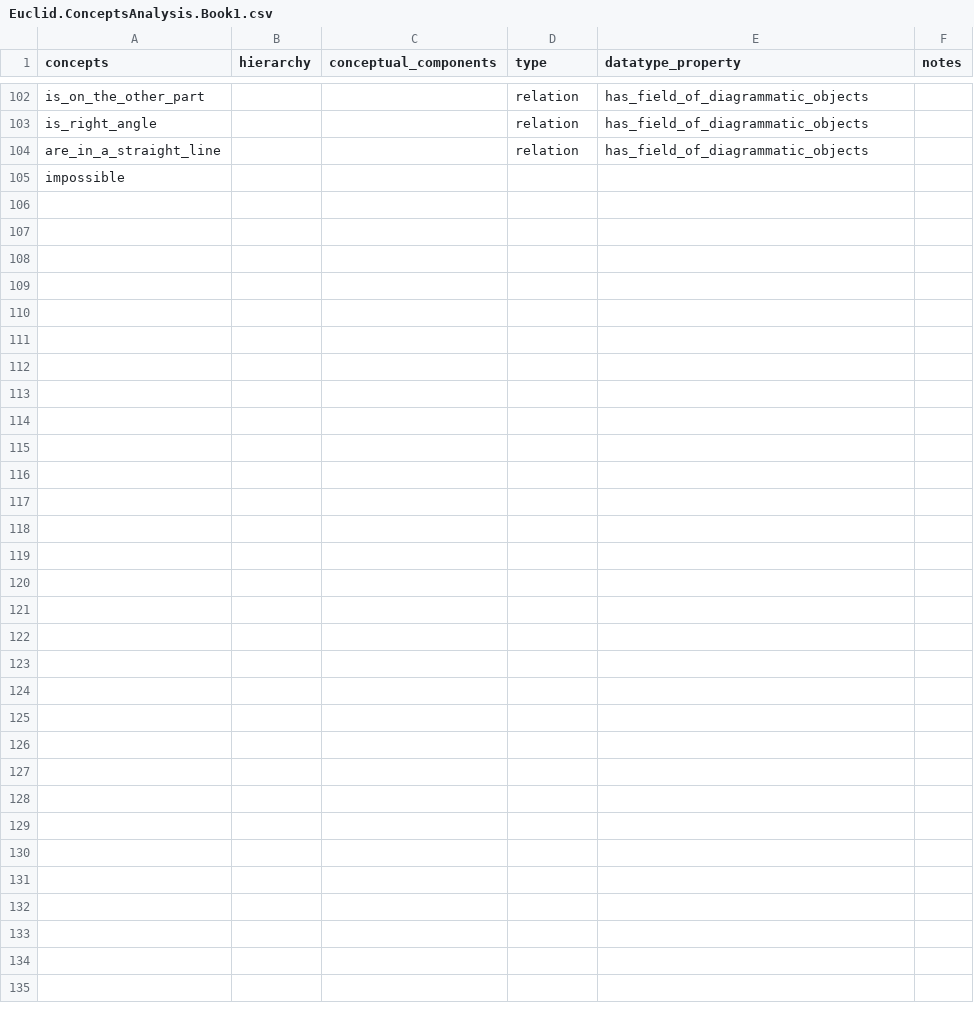
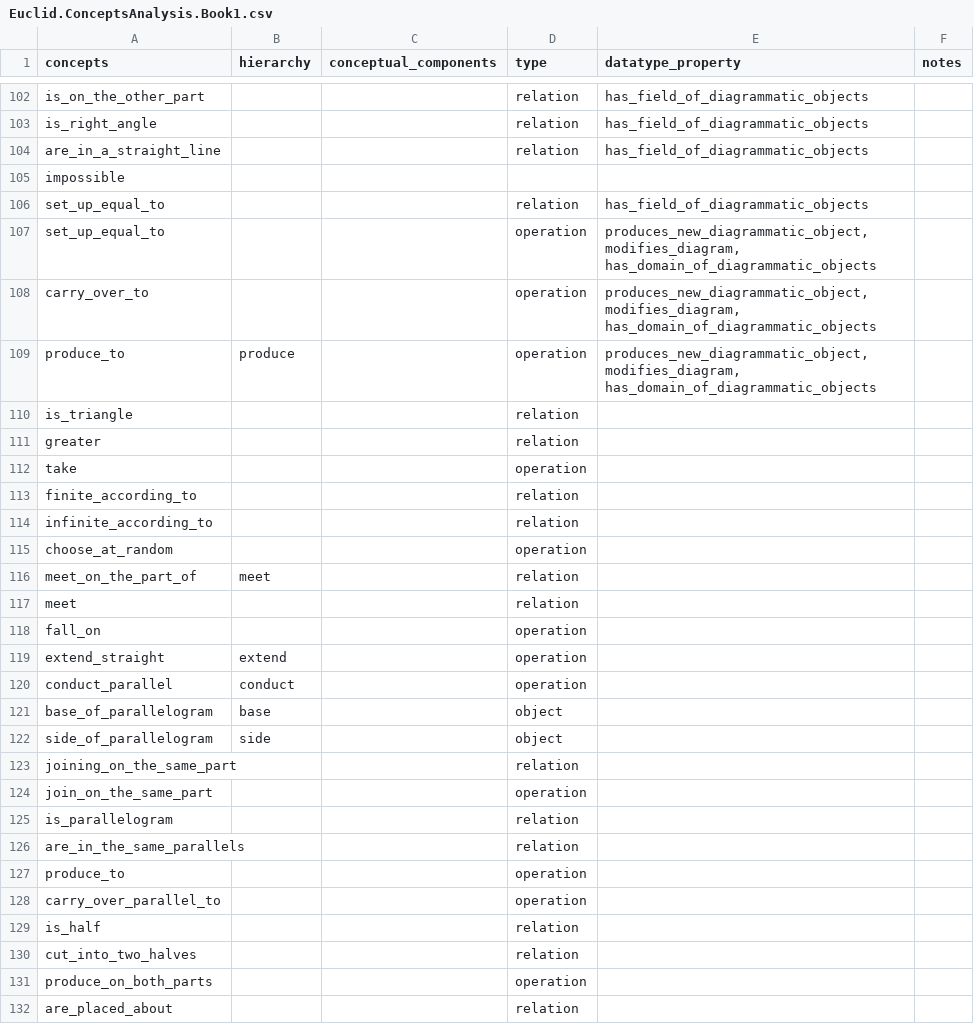
Before and after one commit to Mttbnchtt/ontology-and-proofs, a CSV file: ontologies/elements_book1/ontological_analysis/Euclid.ConceptsAnalysis.Book1.csv, drawn as a sheet; only a part is shown, gaps mark what is left out; the diff names each change by its address in the sheet, - before the commit and + after, or states it on an @@ line.

Commit message:
Auto-commit at 2024-12-18 06:09:56; modified: ontologies/elements_book1/ontological_analysis/Euclid.ConceptsAnalysis.Book1.csv, ontologies/elements_book1/ontological_analysis/Euclid.OperationsAnalysis.Book1.csv, ontologies/elements_book1/ontological_analysis/Euclid.Propositions.Book1.csv, ontologies/elements_book1/ontological_analysis/Euclid.RelationsAnalysis.Book1.csv

```diff
--- a/ontologies/elements_book1/ontological_analysis/Euclid.ConceptsAnalysis.Book1.csv
+++ b/ontologies/elements_book1/ontological_analysis/Euclid.ConceptsAnalysis.Book1.csv
+row 106: set_up_equal_to |  |  | relation | has_field_of_diagrammatic_objects
+row 107: set_up_equal_to |  |  | operation | produces_new_diagrammatic_object, modifies_diagram, has_domain_of_diagrammatic_objects
+row 108: carry_over_to |  |  | operation | produces_new_diagrammatic_object, modifies_diagram, has_domain_of_diagrammatic_objects
+row 109: produce_to | produce |  | operation | produces_new_diagrammatic_object, modifies_diagram, has_domain_of_diagrammatic_objects
+row 110: is_triangle |  |  | relation
+row 111: greater |  |  | relation
+row 112: take |  |  | operation
+row 113: finite_according_to |  |  | relation
+row 114: infinite_according_to |  |  | relation
+row 115: choose_at_random |  |  | operation
+row 116: meet_on_the_part_of | meet |  | relation
+row 117: meet |  |  | relation
+row 118: fall_on |  |  | operation
+row 119: extend_straight | extend |  | operation
+row 120: conduct_parallel | conduct |  | operation
+row 121: base_of_parallelogram | base |  | object
+row 122: side_of_parallelogram | side |  | object
+row 123: joining_on_the_same_part |  |  | relation
+row 124: join_on_the_same_part |  |  | operation
+row 125: is_parallelogram |  |  | relation
+row 126: are_in_the_same_parallels |  |  | relation
+row 127: produce_to |  |  | operation
+row 128: carry_over_parallel_to |  |  | operation
+row 129: is_half |  |  | relation
+row 130: cut_into_two_halves |  |  | relation
+row 131: produce_on_both_parts |  |  | operation
+row 132: are_placed_about |  |  | relation
```
Also changed, not shown: ontologies/elements_book1/ontological_analysis/Euclid.OperationsAnalysis.Book1.csv, ontologies/elements_book1/ontological_analysis/Euclid.Propositions.Book1.csv, 1 other file.
